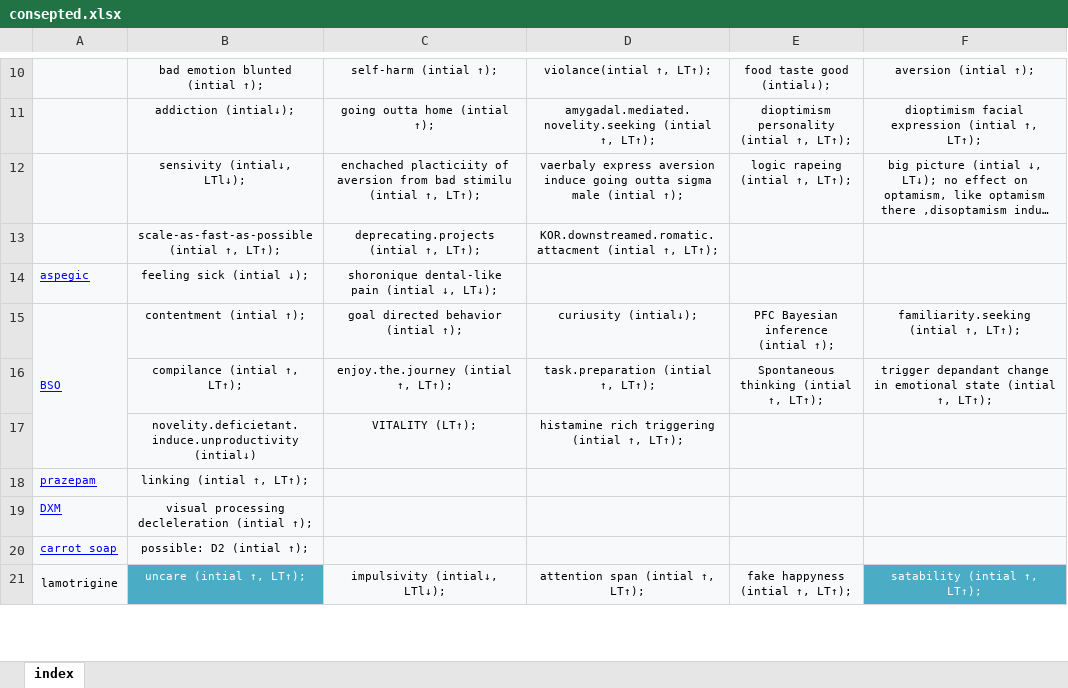
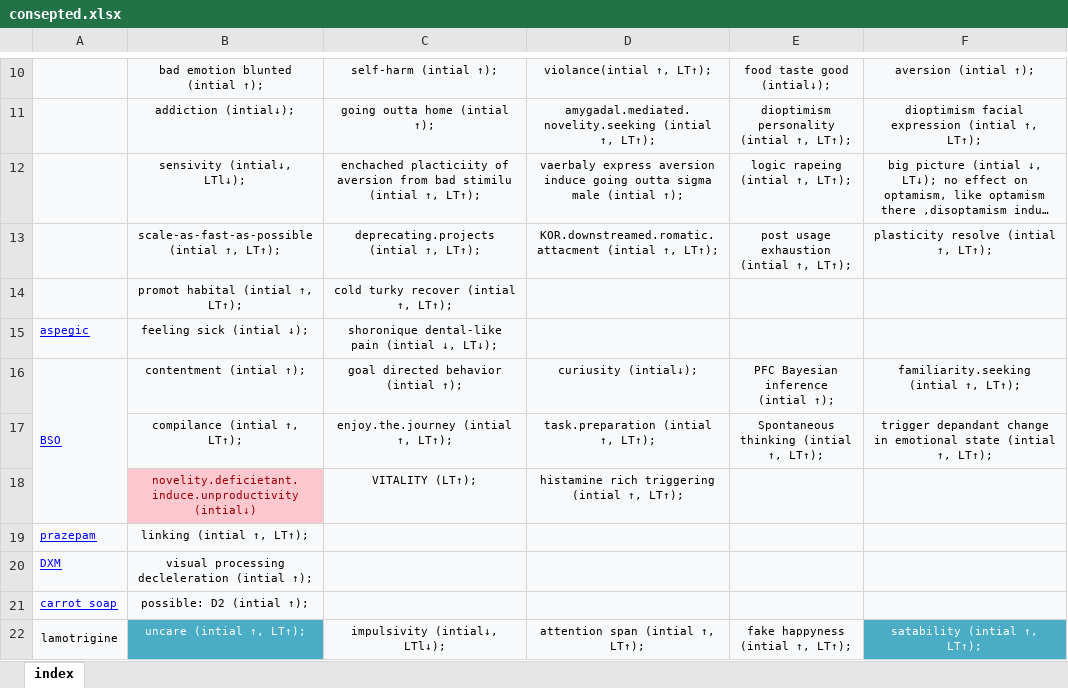
Before and after one commit to ibtisammidlet/alert-gene, an Excel workbook: res/consepted.xlsx, sheet index, drawn as a sheet; only a part is shown, gaps mark what is left out; long unchanged cells end in …; values as stored, in another font and other column widths than the file's, no borders; addresses are those after the commit; the diff covers the shown part only; the diff names each change by its address in the sheet, - before the commit and + after, or states it on an @@ line.

```diff
--- a/res/consepted.xlsx (sheet index)
+++ b/res/consepted.xlsx (sheet index)
-E13: (empty)
+E13: post usage exhaustion (intial ↑, LT↑);
-F13: (empty)
+F13: plasticity resolve (intial ↑, LT↑);
+row 14:  | promot habital (intial ↑, LT↑); | cold turky recover (intial ↑, LT↑);
@@ B18 fill: #F8F9FA → #FFC7CE, text colour: black → #9C0006 @@
```
Also changed, not shown: 6 added rows, 1 removed row, 4 edited cells and cell formats elsewhere in this sheet, 4 other files.
